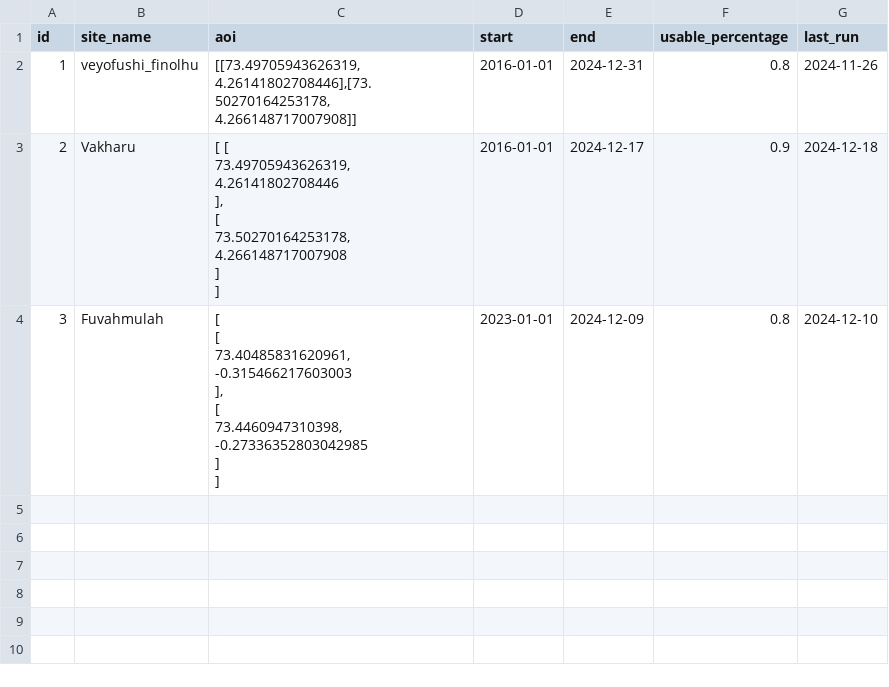
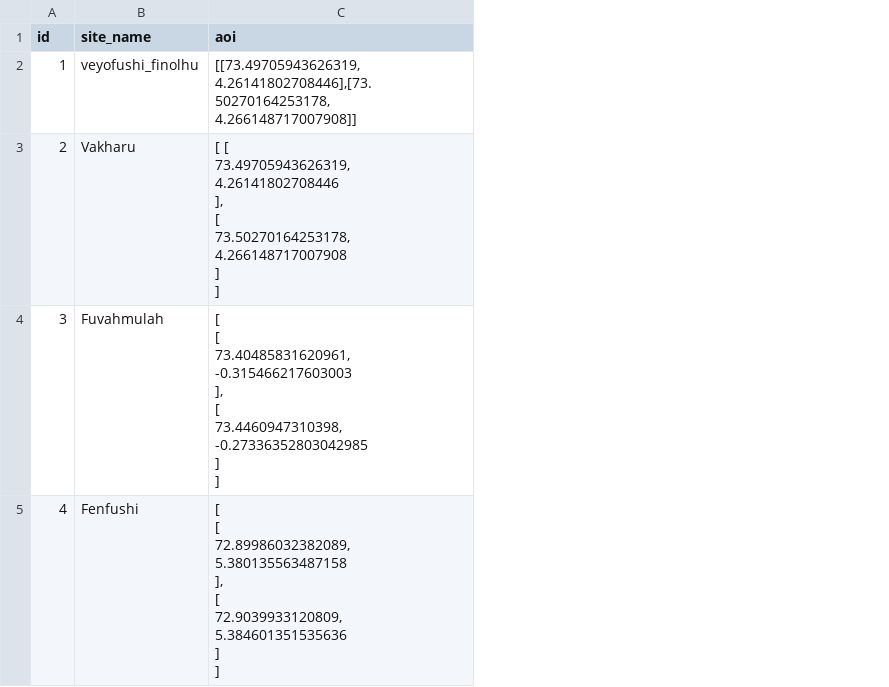
Before and after one commit to Wzesk/Littoral_S2download, a CSV file: littoral_sites.csv, drawn as a sheet; removed rows and columns are numbered as before the commit, all else as after; ↵ is a line break in a cell; the diff names each change by its address in the sheet, - before the commit and + after, or states it on an @@ line.

Commit message:
Update littoral_sites.csv
added island

```diff
--- a/littoral_sites.csv
+++ b/littoral_sites.csv
-column D (start), rows 2-4: 2016-01-01 | 2016-01-01 | 2023-01-01
-column E (end), rows 2-4: 2024-12-31 | 2024-12-17 | 2024-12-09
-column F (usable_percentage), rows 2-4: 0.8 | 0.9 | 0.8
-column G (last_run), rows 2-4: 2024-11-26 | 2024-12-18 | 2024-12-10
+row 5: 4 | Fenfushi | [ ↵ [ ↵ 72.89986032382089, ↵ 5.380135563487158 ↵ ], ↵ [ ↵ 72.9039933120809, ↵ 5.384601351535636 ↵ ] ↵ ]
```
